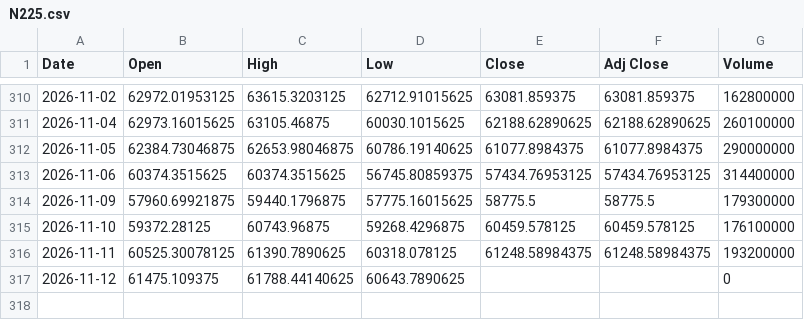
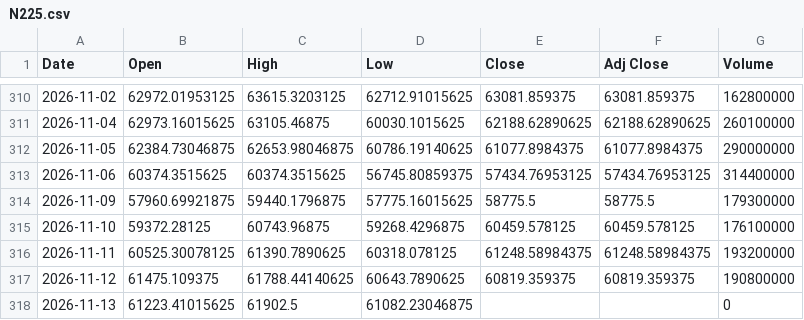
Before and after one commit to SeedFlora/idx-daily-data, a CSV file: data/N225.csv, drawn as a sheet; only a part is shown, gaps mark what is left out.

Commit message:
data(Japan): 2026-11-13

```diff
--- a/data/N225.csv
+++ b/data/N225.csv
@@ -316,2 +316,3 @@ Date,Open,High,Low,Close,Adj Close,Volume
 2026-11-11,60525.30078125,61390.7890625,60318.078125,61248.58984375,61248.58984375,193200000
-2026-11-12,61475.109375,61788.44140625,60643.7890625,,,0
+2026-11-12,61475.109375,61788.44140625,60643.7890625,60819.359375,60819.359375,190800000
+2026-11-13,61223.41015625,61902.5,61082.23046875,,,0
```
Also changed, not shown: data/6758.T.csv, data/7203.T.csv, 4 other files.
